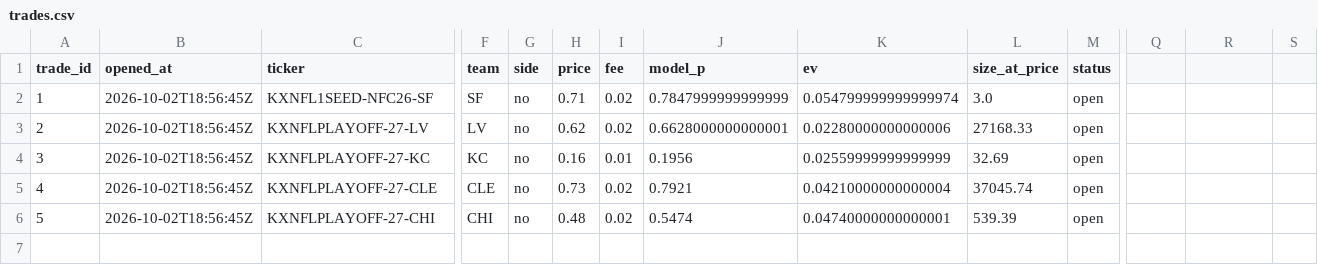
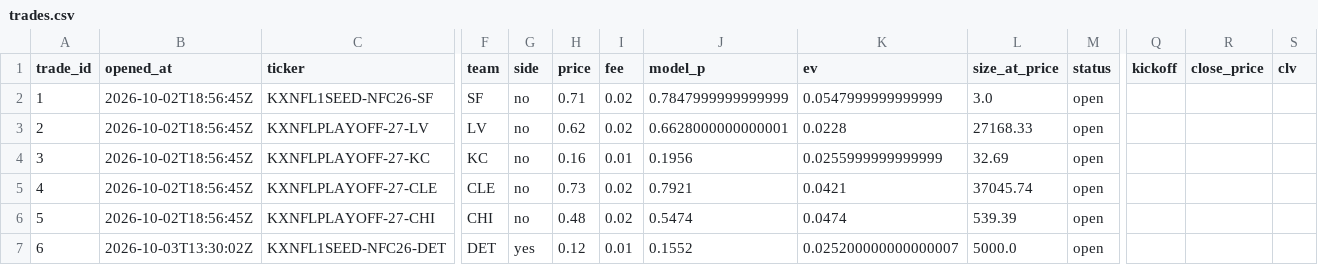
Before and after one commit to mastayb/nfl-power-rankings, a CSV file: data/paper/trades.csv, drawn as a sheet; only a part is shown, gaps mark what is left out; rows hold the shown columns only; the diff names each change by its address in the sheet, - before the commit and + after, or states it on an @@ line.

Commit message:
daily: snapshot 20261003T133002Z (6 open futures paper trades)

```diff
--- a/data/paper/trades.csv
+++ b/data/paper/trades.csv
-Q1: (empty)
+Q1: kickoff
-R1: (empty)
+R1: close_price
-S1: (empty)
+S1: clv
-K2 (ev): 0.054799999999999974
+K2 (ev): 0.0547999999999999
-K3 (ev): 0.02280000000000006
+K3 (ev): 0.0228
-K4 (ev): 0.02559999999999999
+K4 (ev): 0.0255999999999999
-K5 (ev): 0.04210000000000004
+K5 (ev): 0.0421
-K6 (ev): 0.04740000000000001
+K6 (ev): 0.0474
+row 7: 6 | 2026-10-03T13:30:02Z | KXNFL1SEED-NFC26-DET | DET | yes | 0.12 | 0.01 | 0.1552 | 0.025200000000000007 | 5000.0 | open
```
Also changed, not shown: data/paper/game_marks.csv, data/paper/game_trades.csv, 6 other files.
